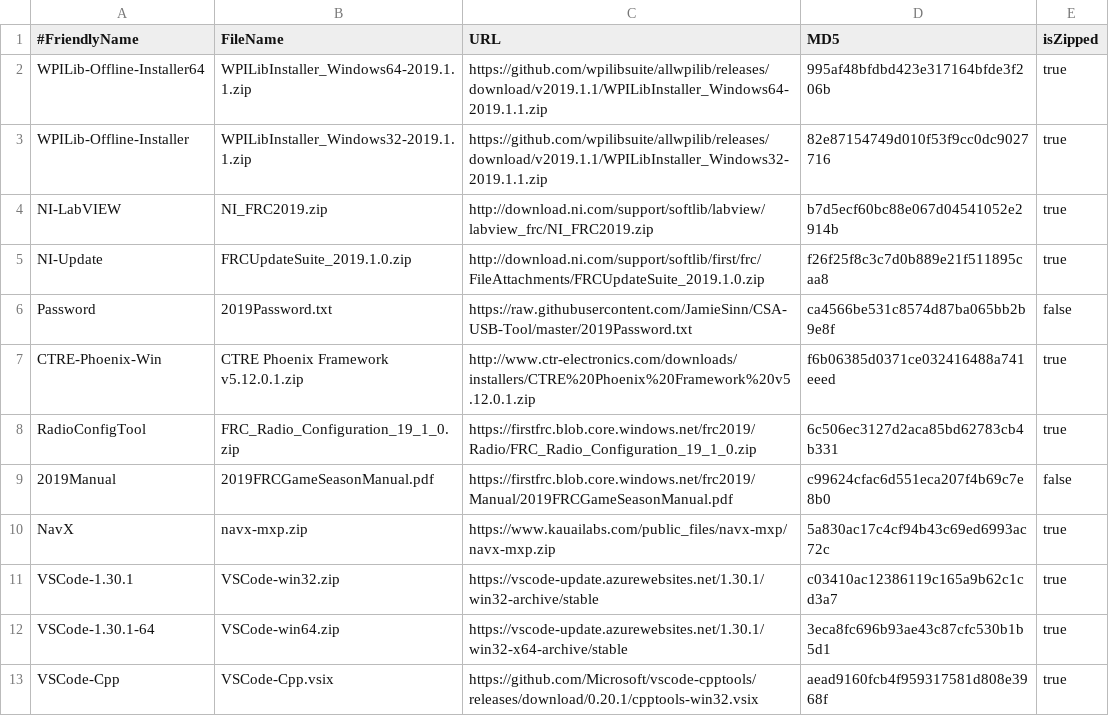
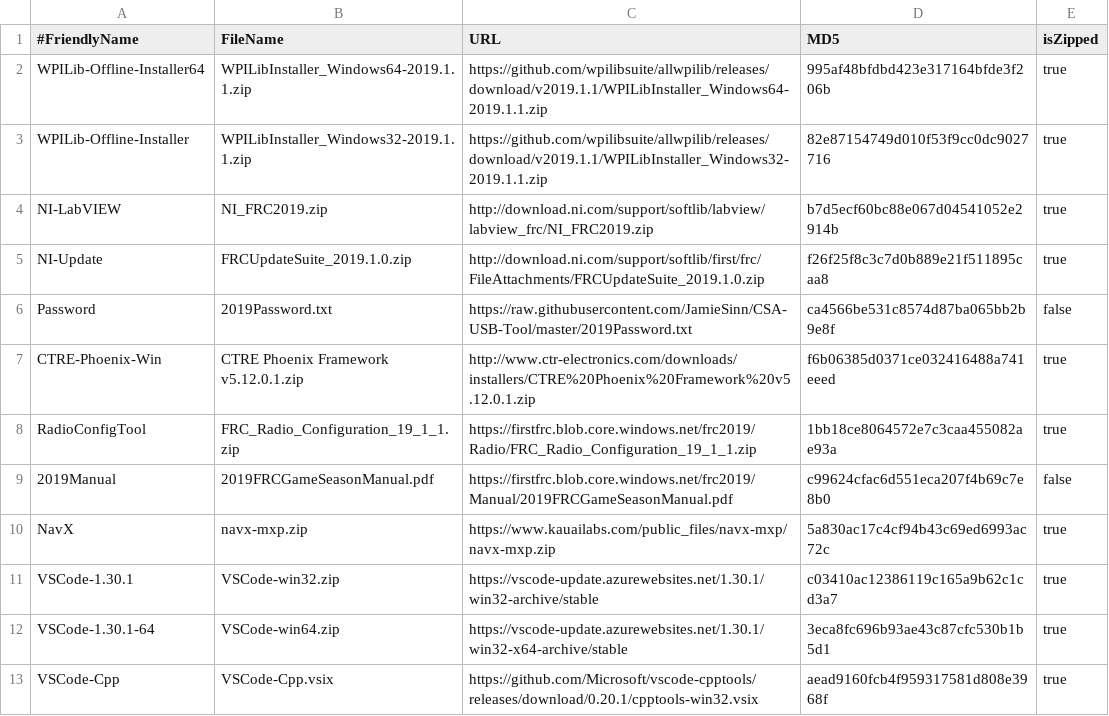
Before and after one commit to JamieSinn/CSA-USB-Tool, a CSV file: Software2019.csv, drawn as a sheet.

Commit message:
Update radio to 19.1.1

```diff
--- a/Software2019.csv
+++ b/Software2019.csv
@@ -7,3 +7,3 @@ Password,2019Password.txt,https://raw.githubusercontent.com/JamieSinn/CSA-USB-To
 CTRE-Phoenix-Win,CTRE Phoenix Framework v5.12.0.1.zip,http://www.ctr-electronics.com/downloads/installers/CTRE%20Phoenix%20Framework%20v5.12.0.1.zip,f6b06385d0371ce032416488a741eeed,true
-RadioConfigTool,FRC_Radio_Configuration_19_1_0.zip,https://firstfrc.blob.core.windows.net/frc2019/Radio/FRC_Radio_Configuration_19_1_0.zip,6c506ec3127d2aca85bd62783cb4b331,true
+RadioConfigTool,FRC_Radio_Configuration_19_1_1.zip,https://firstfrc.blob.core.windows.net/frc2019/Radio/FRC_Radio_Configuration_19_1_1.zip,1bb18ce8064572e7c3caa455082ae93a,true
 2019Manual,2019FRCGameSeasonManual.pdf,https://firstfrc.blob.core.windows.net/frc2019/Manual/2019FRCGameSeasonManual.pdf,c99624cfac6d551eca207f4b69c7e8b0,false
```
